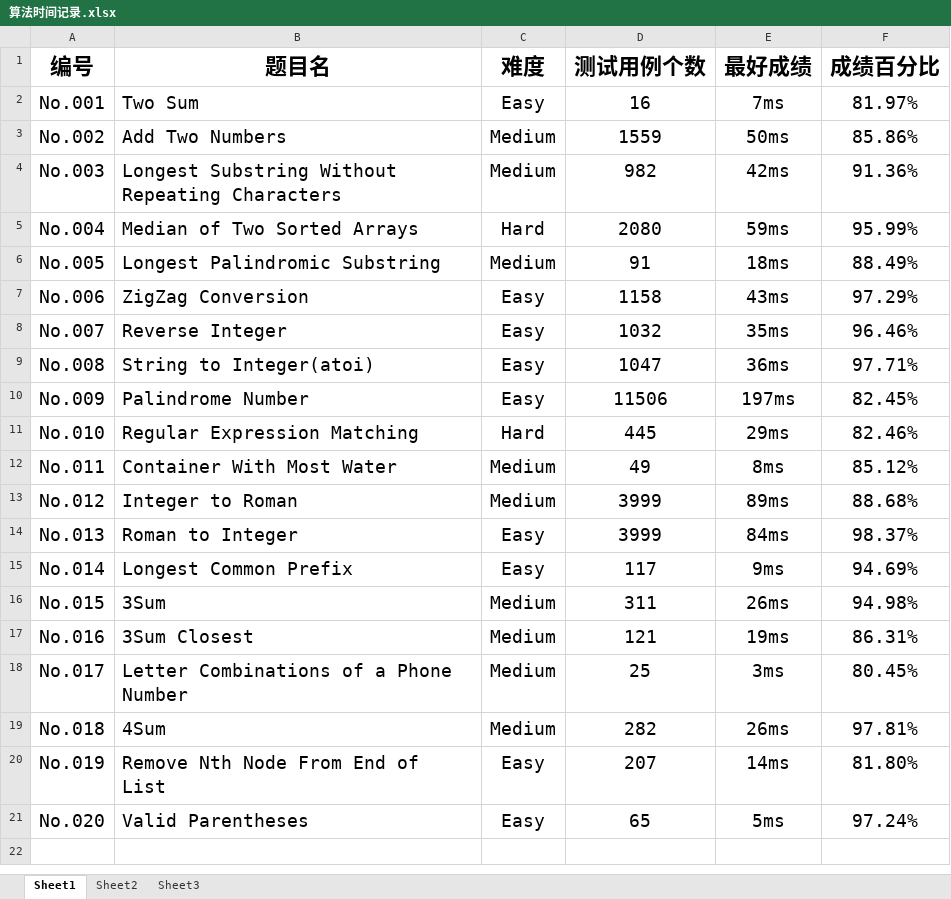
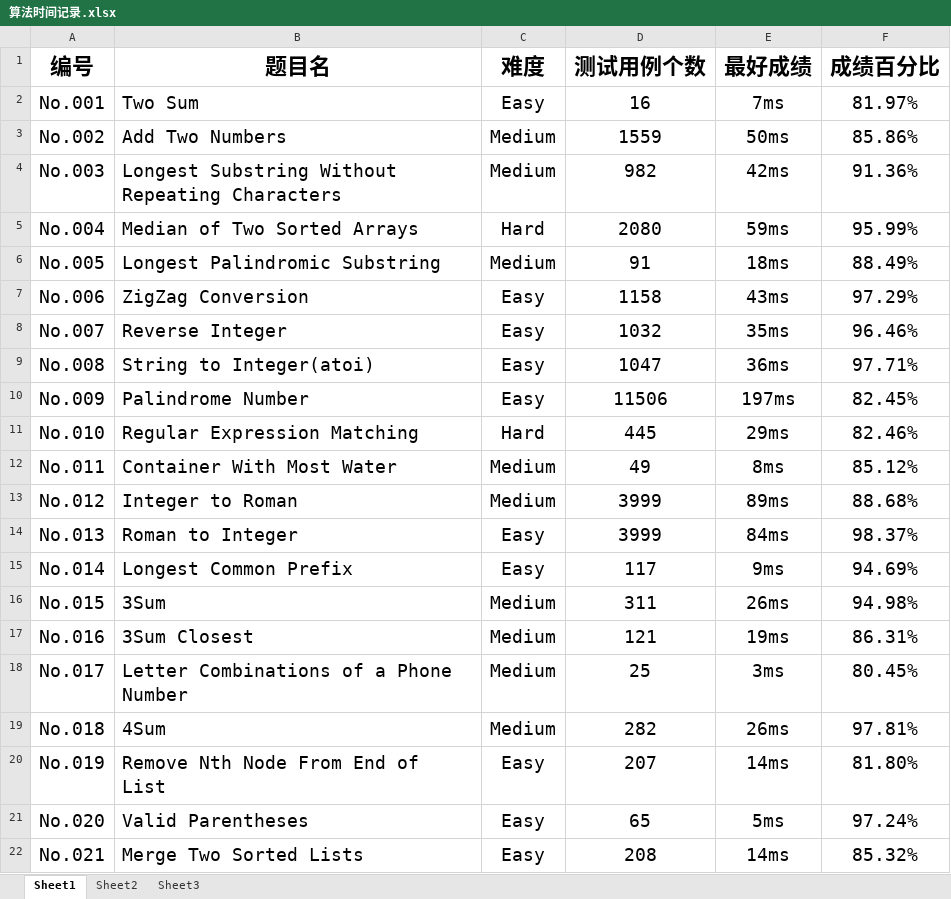
Before and after one commit to Gerrard-Feng/LeetCode, an Excel workbook: 算法时间记录.xlsx, sheet Sheet1, drawn as a sheet; values as stored, in another font and other column widths than the file's, no borders; the diff names each change by its address in the sheet, - before the commit and + after, or states it on an @@ line.

Commit message:
update No.021

```diff
--- a/算法时间记录.xlsx (sheet Sheet1)
+++ b/算法时间记录.xlsx (sheet Sheet1)
+row 22: No.021 | Merge Two Sorted Lists | Easy | 208 | 14ms | 85.32%
```
